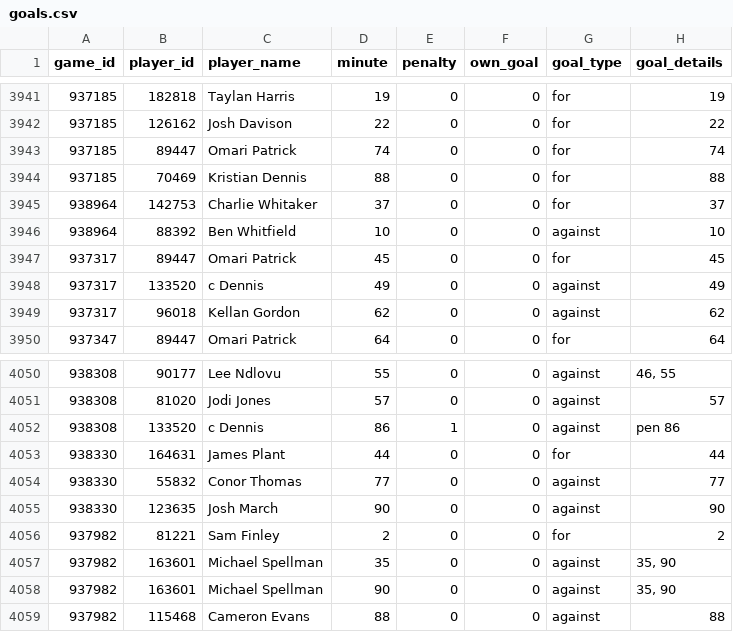
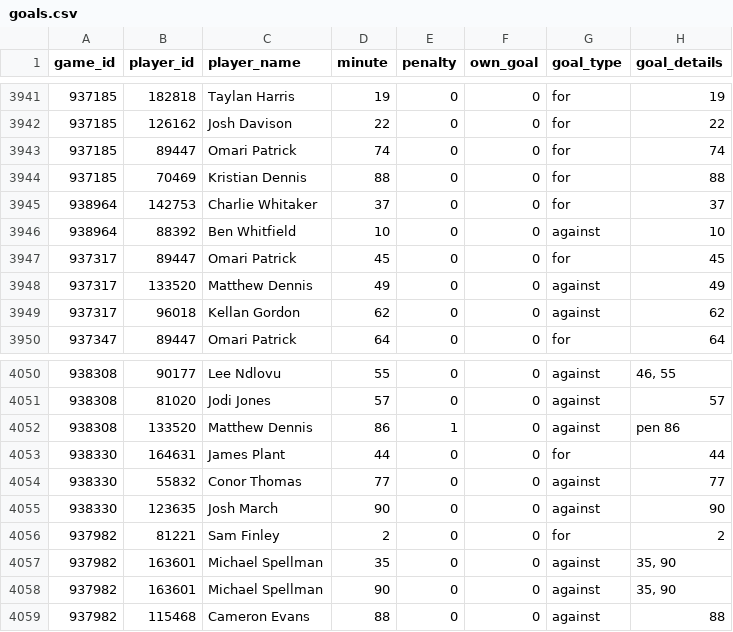
Before and after one commit to petebrown/scrape-goals, a CSV file: data/goals.csv, drawn as a sheet; only a part is shown, gaps mark what is left out; the diff covers the shown part only.

```diff
--- a/data/goals.csv
+++ b/data/goals.csv
@@ -3947,3 +3947,3 @@ game_id,player_id,player_name,minute,penalty,own_goal,goal_type,goal_details
 937317,89447,Omari Patrick,45,0,0,for,45
-937317,133520,c Dennis,49,0,0,against,49
+937317,133520,Matthew Dennis,49,0,0,against,49
 937317,96018,Kellan Gordon,62,0,0,against,62
@@ -4051,3 +4051,3 @@ game_id,player_id,player_name,minute,penalty,own_goal,goal_type,goal_details
 938308,81020,Jodi Jones,57,0,0,against,57
-938308,133520,c Dennis,86,1,0,against,pen 86
+938308,133520,Matthew Dennis,86,1,0,against,pen 86
 938330,164631,James Plant,44,0,0,for,44
```
Also changed, not shown: 5 moved rows elsewhere in this file.
